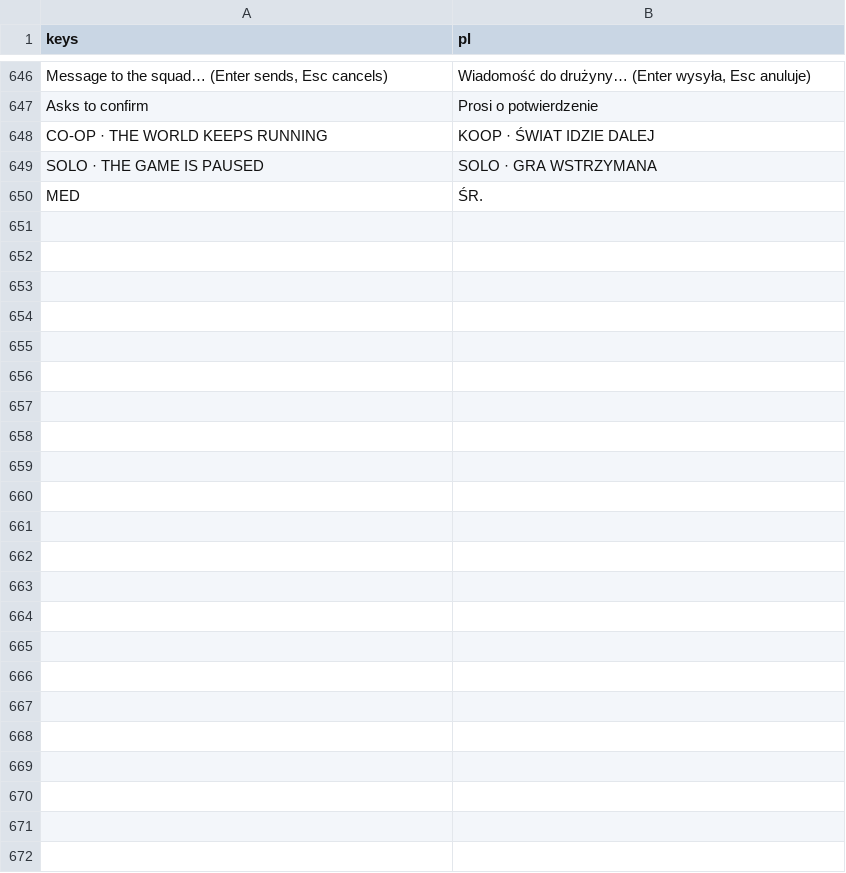
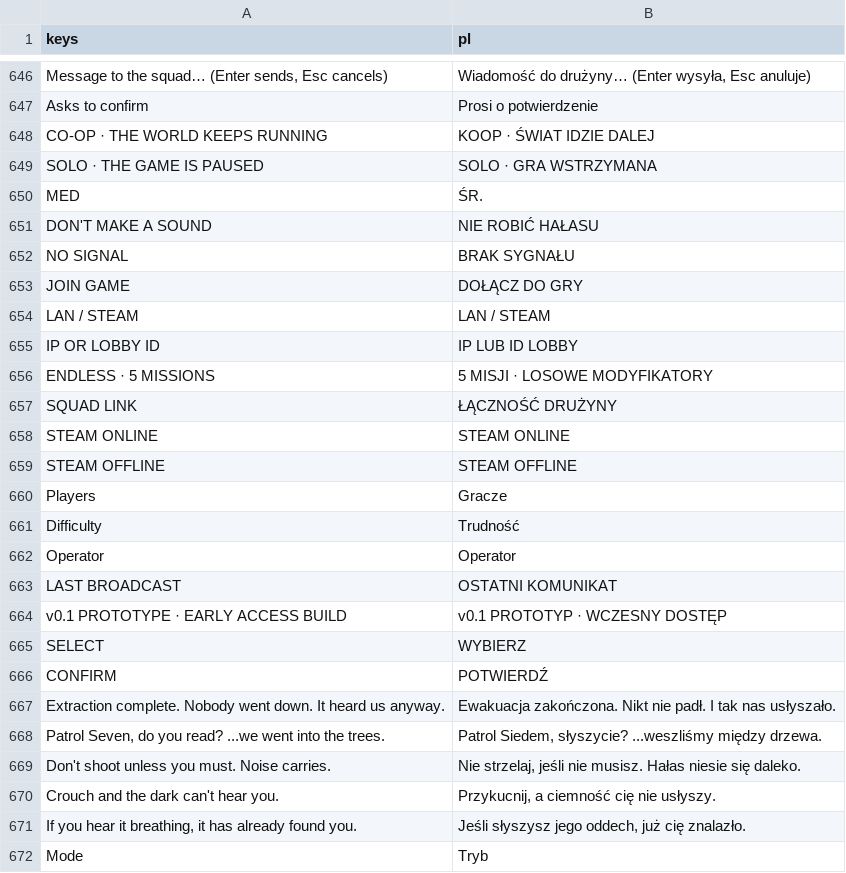
Before and after one commit to ssiwm/gameon, a CSV file: prototype/translations/ui.csv, drawn as a sheet; only a part is shown, gaps mark what is left out; the diff names each change by its address in the sheet, - before the commit and + after, or states it on an @@ line.

```diff
--- a/prototype/translations/ui.csv
+++ b/prototype/translations/ui.csv
+row 651: DON'T MAKE A SOUND | NIE ROBIĆ HAŁASU
+row 652: NO SIGNAL | BRAK SYGNAŁU
+row 653: JOIN GAME | DOŁĄCZ DO GRY
+row 654: LAN / STEAM | LAN / STEAM
+row 655: IP OR LOBBY ID | IP LUB ID LOBBY
+row 656: ENDLESS · 5 MISSIONS | 5 MISJI · LOSOWE MODYFIKATORY
+row 657: SQUAD LINK | ŁĄCZNOŚĆ DRUŻYNY
+row 658: STEAM ONLINE | STEAM ONLINE
+row 659: STEAM OFFLINE | STEAM OFFLINE
+row 660: Players | Gracze
+row 661: Difficulty | Trudność
+row 662: Operator | Operator
+row 663: LAST BROADCAST | OSTATNI KOMUNIKAT
+row 664: v0.1 PROTOTYPE · EARLY ACCESS BUILD | v0.1 PROTOTYP · WCZESNY DOSTĘP
+row 665: SELECT | WYBIERZ
+row 666: CONFIRM | POTWIERDŹ
+row 667: Extraction complete. Nobody went down. It heard us anyway. | Ewakuacja zakończona. Nikt nie padł. I tak nas usłyszało.
+row 668: Patrol Seven, do you read? ...we went into the trees. | Patrol Siedem, słyszycie? ...weszliśmy między drzewa.
+row 669: Don't shoot unless you must. Noise carries. | Nie strzelaj, jeśli nie musisz. Hałas niesie się daleko.
+row 670: Crouch and the dark can't hear you. | Przykucnij, a ciemność cię nie usłyszy.
+row 671: If you hear it breathing, it has already found you. | Jeśli słyszysz jego oddech, już cię znalazło.
+row 672: Mode | Tryb
```
Also changed, not shown: 6 other files.
